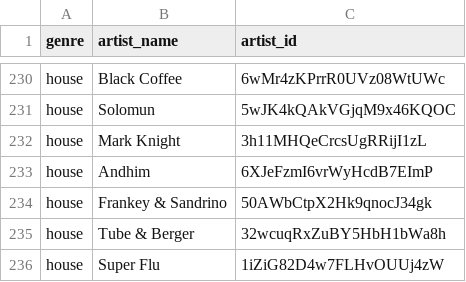
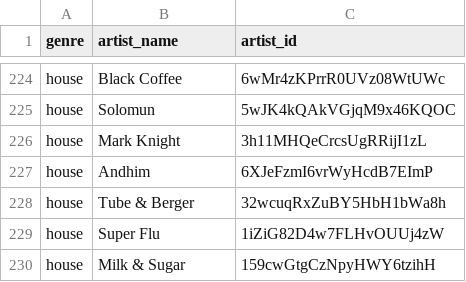
Before and after one commit to tjaarek/album-genre-classifier, a CSV file: data/artists_raw.csv, drawn as a sheet; only a part is shown, gaps mark what is left out; the shorter side is filled out with more unchanged rows; the diff covers the shown part only.

```diff
--- a/data/artists_raw.csv
+++ b/data/artists_raw.csv
@@ -233,3 +227,2 @@ house,Mark Knight,3h11MHQeCrcsUgRRijI1zL
 house,Andhim,6XJeFzmI6vrWyHcdB7EImP
-house,Frankey & Sandrino,50AWbCtpX2Hk9qnocJ34gk
 house,Tube & Berger,32wcuqRxZuBY5HbH1bWa8h
```
Also changed, not shown: 9 removed rows elsewhere in this file, 2 other files.
